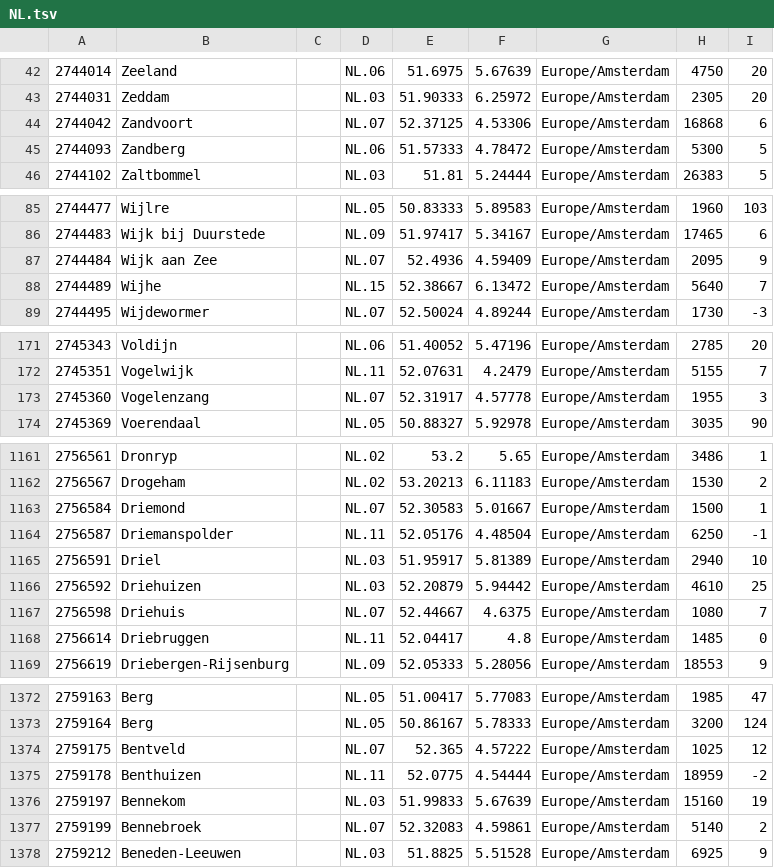
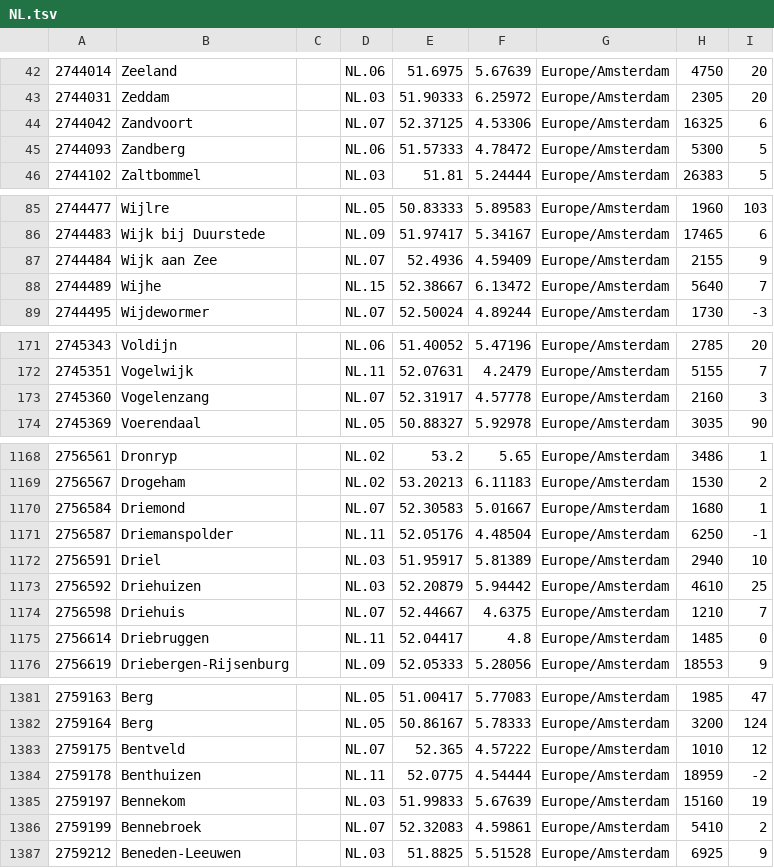
Before and after one commit to montrealroots/SLATE-REBUILD, a TSV file: src/world/gazetteer/places/NL.tsv, drawn as a sheet; only a part is shown, gaps mark what is left out; the diff covers the shown part only.

```diff
--- a/src/world/gazetteer/places/NL.tsv
+++ b/src/world/gazetteer/places/NL.tsv
@@ -43,3 +43,3 @@
 2744031	Zeddam		NL.03	51.90333	6.25972	Europe/Amsterdam	2305	20
-2744042	Zandvoort		NL.07	52.37125	4.53306	Europe/Amsterdam	16868	6
+2744042	Zandvoort		NL.07	52.37125	4.53306	Europe/Amsterdam	16325	6
 2744093	Zandberg		NL.06	51.57333	4.78472	Europe/Amsterdam	5300	5
@@ -86,3 +86,3 @@
 2744483	Wijk bij Duurstede		NL.09	51.97417	5.34167	Europe/Amsterdam	17465	6
-2744484	Wijk aan Zee		NL.07	52.4936	4.59409	Europe/Amsterdam	2095	9
+2744484	Wijk aan Zee		NL.07	52.4936	4.59409	Europe/Amsterdam	2155	9
 2744489	Wijhe		NL.15	52.38667	6.13472	Europe/Amsterdam	5640	7
@@ -172,3 +172,3 @@
 2745351	Vogelwijk		NL.11	52.07631	4.2479	Europe/Amsterdam	5155	7
-2745360	Vogelenzang		NL.07	52.31917	4.57778	Europe/Amsterdam	1955	3
+2745360	Vogelenzang		NL.07	52.31917	4.57778	Europe/Amsterdam	2160	3
 2745369	Voerendaal		NL.05	50.88327	5.92978	Europe/Amsterdam	3035	90
@@ -1162,3 +1169,3 @@
 2756567	Drogeham		NL.02	53.20213	6.11183	Europe/Amsterdam	1530	2
-2756584	Driemond		NL.07	52.30583	5.01667	Europe/Amsterdam	1500	1
+2756584	Driemond		NL.07	52.30583	5.01667	Europe/Amsterdam	1680	1
 2756587	Driemanspolder		NL.11	52.05176	4.48504	Europe/Amsterdam	6250	-1
@@ -1166,3 +1173,3 @@
 2756592	Driehuizen		NL.03	52.20879	5.94442	Europe/Amsterdam	4610	25
-2756598	Driehuis		NL.07	52.44667	4.6375	Europe/Amsterdam	1080	7
+2756598	Driehuis		NL.07	52.44667	4.6375	Europe/Amsterdam	1210	7
 2756614	Driebruggen		NL.11	52.04417	4.8	Europe/Amsterdam	1485	0
@@ -1373,6 +1382,6 @@
 2759164	Berg		NL.05	50.86167	5.78333	Europe/Amsterdam	3200	124
-2759175	Bentveld		NL.07	52.365	4.57222	Europe/Amsterdam	1025	12
+2759175	Bentveld		NL.07	52.365	4.57222	Europe/Amsterdam	1010	12
 2759178	Benthuizen		NL.11	52.0775	4.54444	Europe/Amsterdam	18959	-2
 2759197	Bennekom		NL.03	51.99833	5.67639	Europe/Amsterdam	15160	19
-2759199	Bennebroek		NL.07	52.32083	4.59861	Europe/Amsterdam	5140	2
+2759199	Bennebroek		NL.07	52.32083	4.59861	Europe/Amsterdam	5410	2
 2759212	Beneden-Leeuwen		NL.03	51.8825	5.51528	Europe/Amsterdam	6925	9
```
Also changed, not shown: 13 added rows and 38 edited cells elsewhere in this file, src/world/gazetteer/places/BD.tsv, src/world/gazetteer/places/CA.tsv, 31 other files.
